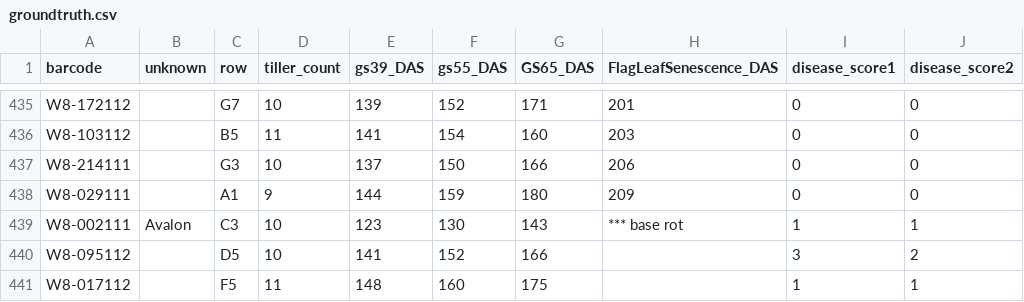
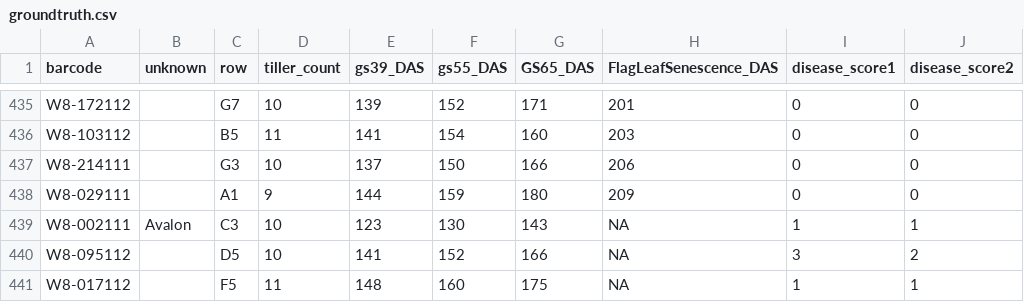
Before and after one commit to anyelacamargo/transsysmodels, a CSV file: wheat/groundtruth.csv, drawn as a sheet; only a part is shown, gaps mark what is left out.

```diff
--- a/wheat/groundtruth.csv
+++ b/wheat/groundtruth.csv
@@ -438,4 +438,4 @@ W8-214111,,G3,10,137,150,166,206,0,0
 W8-029111,,A1,9,144,159,180,209,0,0
-W8-002111,Avalon,C3,10,123,130,143,*** base rot ,1,1
-W8-095112,,D5,10,141,152,166,,3,2
-W8-017112,,F5,11,148,160,175,,1,1
+W8-002111,Avalon,C3,10,123,130,143,NA,1,1
+W8-095112,,D5,10,141,152,166,NA,3,2
+W8-017112,,F5,11,148,160,175,NA,1,1
```
Also changed, not shown: 1 other file.
